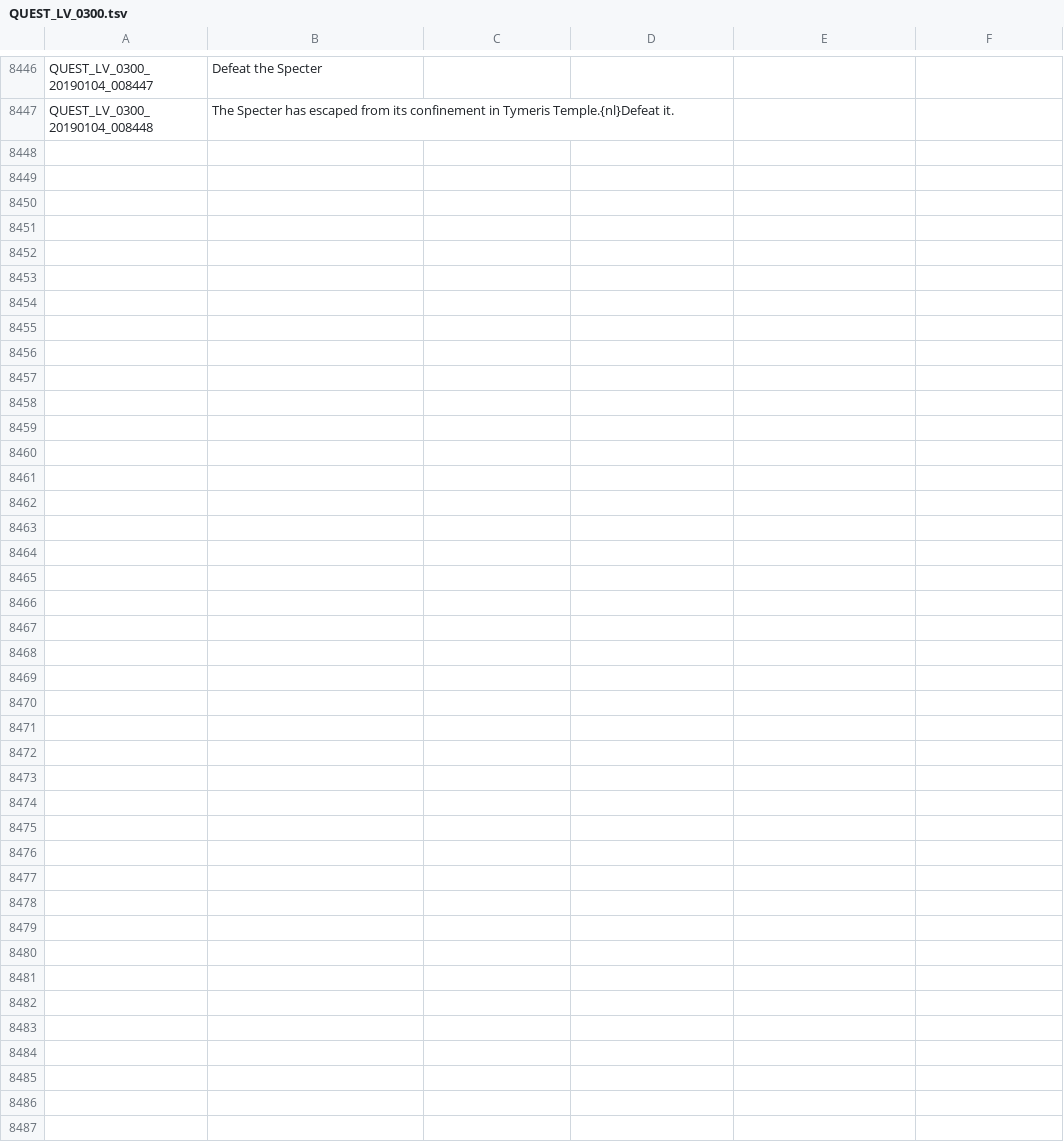
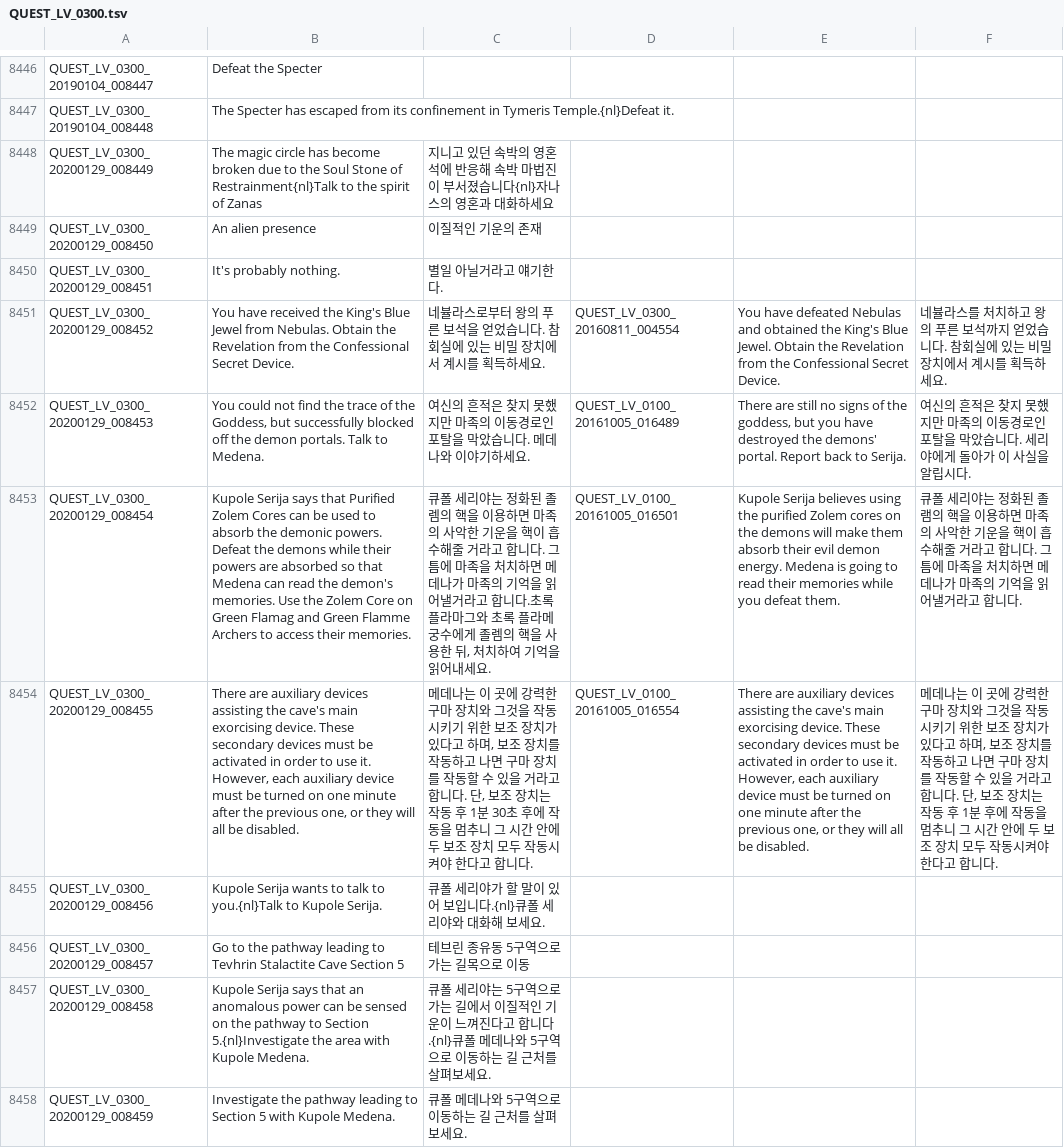
Before and after one commit to Treeofsavior/RussianTranslation, a TSV file: QUEST_LV_0300.tsv, drawn as a sheet; only a part is shown, gaps mark what is left out; the diff names each change by its address in the sheet, - before the commit and + after, or states it on an @@ line.

```diff
--- a/QUEST_LV_0300.tsv
+++ b/QUEST_LV_0300.tsv
+row 8448: QUEST_LV_0300_20200129_008449 | The magic circle has become broken due to the Soul Stone of Restrainment{nl}Talk to the spirit of Zanas | 지니고 있던 속박의 영혼석에 반응해 속박 마법진이 부서졌습니다{nl}자나스의 영혼과 대화하세요
+row 8449: QUEST_LV_0300_20200129_008450 | An alien presence | 이질적인 기운의 존재
+row 8450: QUEST_LV_0300_20200129_008451 | It's probably nothing. | 별일 아닐거라고 얘기한다.
+row 8451: QUEST_LV_0300_20200129_008452 | You have received the King's Blue Jewel from Nebulas. Obtain the Revelation from the Confessional Secret Device. | 네뷸라스로부터 왕의 푸른 보석을 얻었습니다. 참회실에 있는 비밀 장치에서 계시를 획득하세요. | QUEST_LV_0300_20160811_004554 | You have defeated Nebulas and obtained the King's Blue Jewel. Obtain the Revelation from the Confessional Secret Device. | 네뷸라스를 처치하고 왕의 푸른 보석까지 얻었습니다. 참회실에 있는 비밀 장치에서 계시를 획득하세요.
+row 8452: QUEST_LV_0300_20200129_008453 | You could not find the trace of the Goddess, but successfully blocked off the demon portals. Talk to Medena. | 여신의 흔적은 찾지 못했지만 마족의 이동경로인 포탈을 막았습니다. 메데나와 이야기하세요. | QUEST_LV_0100_20161005_016489 | There are still no signs of the goddess, but you have destroyed the demons' portal. Report back to Serija. | 여신의 흔적은 찾지 못했지만 마족의 이동경로인 포탈을 막았습니다. 세리야에게 돌아가 이 사실을 알립시다.
+row 8453: QUEST_LV_0300_20200129_008454 | Kupole Serija says that Purified Zolem Cores can be used to absorb the demonic powers. Defeat the demons while their powers are absorbed so that Medena can read the demon's memories. Use the Zolem Core on Green Flamag and Green Flamme Archers to access their memories. | 큐폴 세리야는 정화된 졸렘의 핵을 이용하면 마족의 사악한 기운을 핵이 흡수해줄 거라고 합니다. 그 틈에 마족을 처치하면 메데나가 마족의 기억을 읽어낼거라고 합니다.초록 플라마그와 초록 플라메 궁수에게 졸렘의 핵을 사용한 뒤, 처치하여 기억을 읽어내세요. | QUEST_LV_0100_20161005_016501 | Kupole Serija believes using the purified Zolem cores on the demons will make them absorb their evil demon energy. Medena is going to read their memories while you defeat them. | 큐폴 세리야는 정화된 졸램의 핵을 이용하면 마족의 사악한 기운을 핵이 흡수해줄 거라고 합니다. 그 틈에 마족을 처치하면 메데나가 마족의 기억을 읽어낼거라고 합니다.
+row 8454: QUEST_LV_0300_20200129_008455 | There are auxiliary devices assisting the cave's main exorcising device. These secondary devices must be activated in order to use it. However, each auxiliary device must be turned on one minute after the previous one, or they will all be disabled. | 메데나는 이 곳에 강력한 구마 장치와 그것을 작동시키기 위한 보조 장치가 있다고 하며, 보조 장치를 작동하고 나면 구마 장치를 작동할 수 있을 거라고 합니다. 단, 보조 장치는 작동 후 1분 30초 후에 작동을 멈추니 그 시간 안에 두 보조 장치 모두 작동시켜야 한다고 합니다. | QUEST_LV_0100_20161005_016554 | There are auxiliary devices assisting the cave's main exorcising device. These secondary devices must be activated in order to use it. However, each auxiliary device must be turned on one minute after the previous one, or they will all be disabled. | 메데나는 이 곳에 강력한 구마 장치와 그것을 작동시키기 위한 보조 장치가 있다고 하며, 보조 장치를 작동하고 나면 구마 장치를 작동할 수 있을 거라고 합니다. 단, 보조 장치는 작동 후 1분 후에 작동을 멈추니 그 시간 안에 두 보조 장치 모두 작동시켜야 한다고 합니다.
+row 8455: QUEST_LV_0300_20200129_008456 | Kupole Serija wants to talk to you.{nl}Talk to Kupole Serija. | 큐폴 세리야가 할 말이 있어 보입니다.{nl}큐폴 세리야와 대화해 보세요.
+row 8456: QUEST_LV_0300_20200129_008457 | Go to the pathway leading to Tevhrin Stalactite Cave Section 5 | 테브린 종유동 5구역으로 가는 길목으로 이동
+row 8457: QUEST_LV_0300_20200129_008458 | Kupole Serija says that an anomalous power can be sensed on the pathway to Section 5.{nl}Investigate the area with Kupole Medena. | 큐폴 세리야는 5구역으로 가는 길에서 이질적인 기운이 느껴진다고 합니다.{nl}큐폴 메데나와 5구역으로 이동하는 길 근처를 살펴보세요.
+row 8458: QUEST_LV_0300_20200129_008459 | Investigate the pathway leading to Section 5 with Kupole Medena. | 큐폴 메데나와 5구역으로 이동하는 길 근처를 살펴보세요.
```
Also changed, not shown: INTL.tsv, 9 other files.
